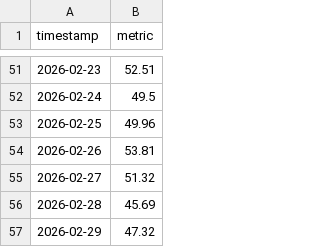
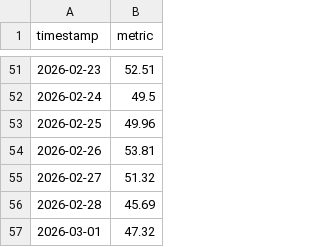
Before and after one commit to hirushasuhan/pai, a CSV file: research/eval_sets/forecast_series/series_noisy_gap.csv, drawn as a sheet; only a part is shown, gaps mark what is left out.

Commit message:
fix(m5): resolve forecast engine findings 1-5 with rolling-origin backtest and validation tests

```diff
--- a/research/eval_sets/forecast_series/series_noisy_gap.csv
+++ b/research/eval_sets/forecast_series/series_noisy_gap.csv
@@ -56,2 +56,2 @@ timestamp,metric
 2026-02-28,45.69
-2026-02-29,47.32
+2026-03-01,47.32
```
Also changed, not shown: 2 other files.
